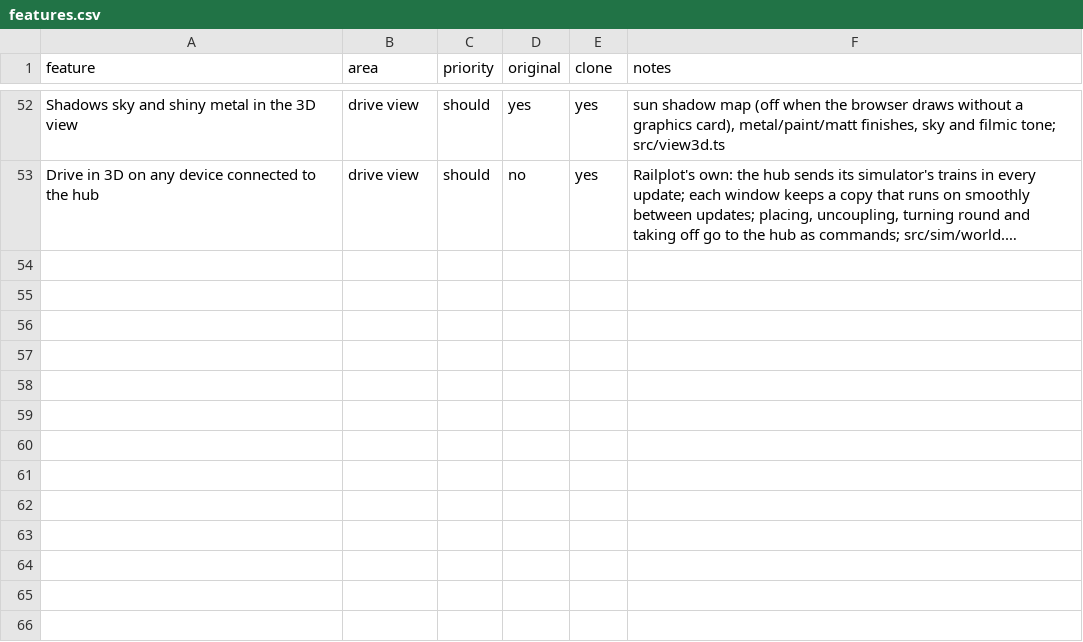
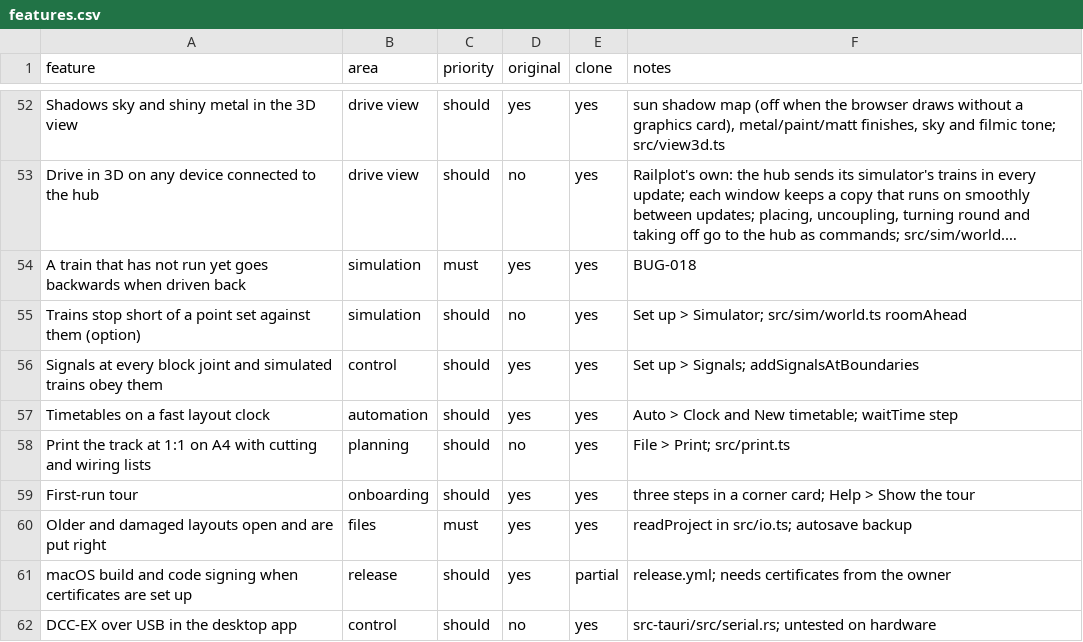
Before and after one commit to LMJuerioeoe/railplot, a CSV file: replica/features.csv, drawn as a sheet; only a part is shown, gaps mark what is left out; long unchanged cells end in …; the diff names each change by its address in the sheet, - before the commit and + after, or states it on an @@ line.

```diff
--- a/replica/features.csv
+++ b/replica/features.csv
+row 54: A train that has not run yet goes backwards when driven back | simulation | must | yes | yes | BUG-018
+row 55: Trains stop short of a point set against them (option) | simulation | should | no | yes | Set up > Simulator; src/sim/world.ts roomAhead
+row 56: Signals at every block joint and simulated trains obey them | control | should | yes | yes | Set up > Signals; addSignalsAtBoundaries
+row 57: Timetables on a fast layout clock | automation | should | yes | yes | Auto > Clock and New timetable; waitTime step
+row 58: Print the track at 1:1 on A4 with cutting and wiring lists | planning | should | no | yes | File > Print; src/print.ts
+row 59: First-run tour | onboarding | should | yes | yes | three steps in a corner card; Help > Show the tour
+row 60: Older and damaged layouts open and are put right | files | must | yes | yes | readProject in src/io.ts; autosave backup
+row 61: macOS build and code signing when certificates are set up | release | should | yes | partial | release.yml; needs certificates from the owner
+row 62: DCC-EX over USB in the desktop app | control | should | no | yes | src-tauri/src/serial.rs; untested on hardware
```
Also changed, not shown: 6 other files.
